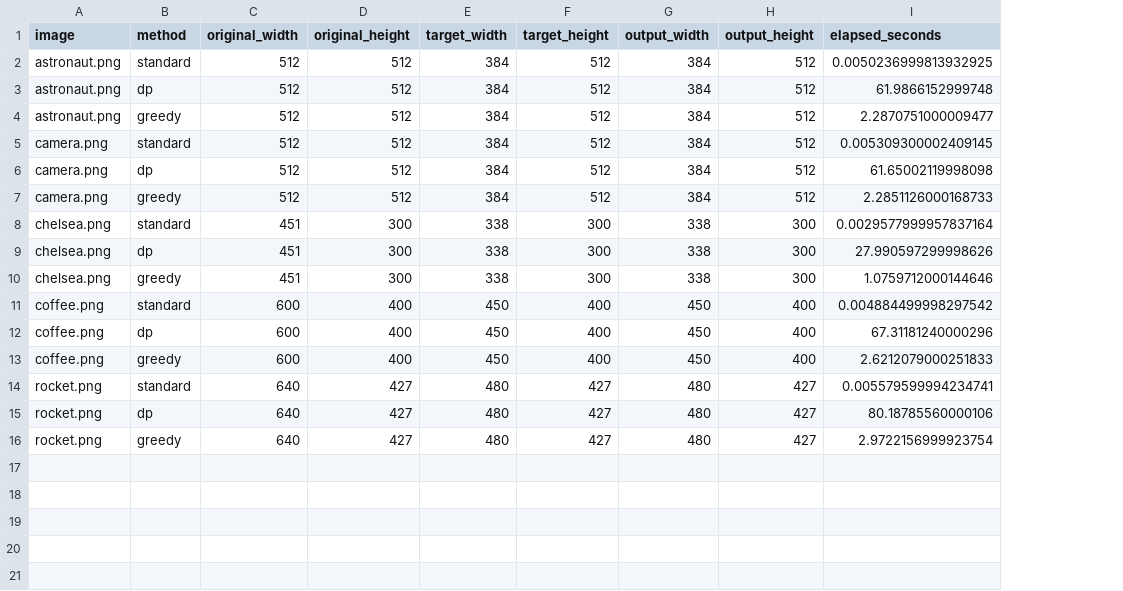
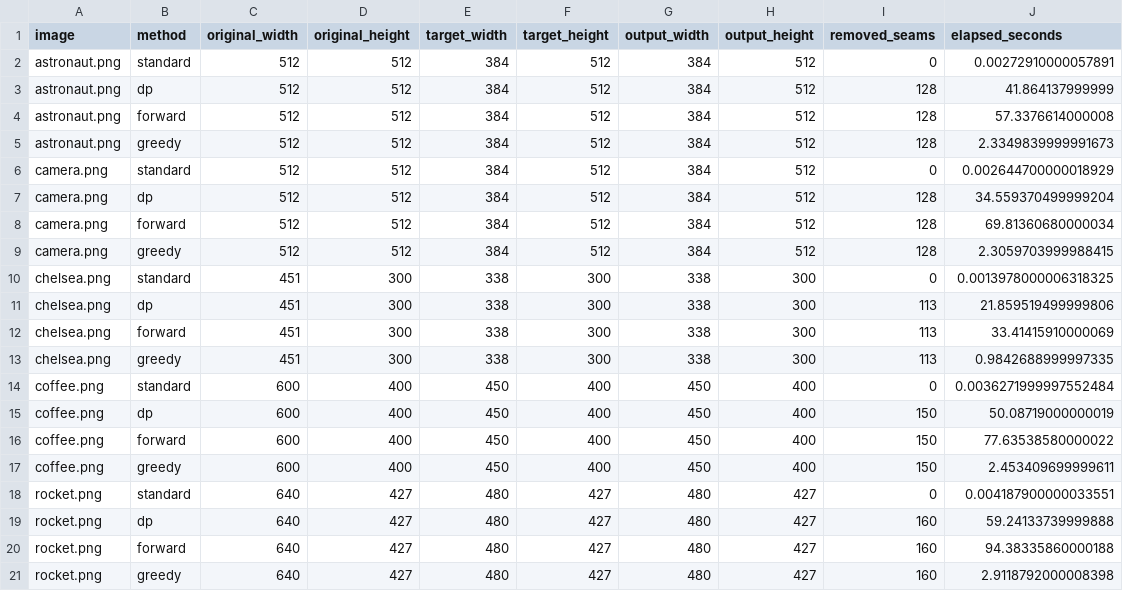
Before and after one commit to RogerFyc/cs240-seam-carving, a CSV file: results/tables/batch_results.csv, drawn as a sheet; addresses are those after the commit; the diff names each change by its address in the sheet, - before the commit and + after, or states it on an @@ line.

Commit message:
forward

```diff
--- a/results/tables/batch_results.csv
+++ b/results/tables/batch_results.csv
+column I (removed_seams), rows 2-3: 0 | 128; rows 5-7: 128 | 0 | 128; rows 9-11: 128 | 0 | 113; rows 13-15: 113 | 0 | 150; rows 17-19: 150 | 0 | 160; row 21: 160
-J2 (elapsed_seconds): 0.0050236999813932925
+J2 (elapsed_seconds): 0.00272910000057891
-J3 (elapsed_seconds): 61.9866152999748
+J3 (elapsed_seconds): 41.864137999999
+row 4: astronaut.png | forward | 512 | 512 | 384 | 512 | 384 | 512 | 128 | 57.3376614000008
-J5 (elapsed_seconds): 2.2870751000009477
+J5 (elapsed_seconds): 2.3349839999991673
-J6 (elapsed_seconds): 0.005309300002409145
+J6 (elapsed_seconds): 0.002644700000018929
-J7 (elapsed_seconds): 61.65002119998098
+J7 (elapsed_seconds): 34.559370499999204
+row 8: camera.png | forward | 512 | 512 | 384 | 512 | 384 | 512 | 128 | 69.81360680000034
-J9 (elapsed_seconds): 2.2851126000168733
+J9 (elapsed_seconds): 2.3059703999988415
-J10 (elapsed_seconds): 0.0029577999957837164
+J10 (elapsed_seconds): 0.0013978000006318325
-J11 (elapsed_seconds): 27.990597299998626
+J11 (elapsed_seconds): 21.859519499999806
+row 12: chelsea.png | forward | 451 | 300 | 338 | 300 | 338 | 300 | 113 | 33.41415910000069
-J13 (elapsed_seconds): 1.0759712000144646
+J13 (elapsed_seconds): 0.9842688999997335
-J14 (elapsed_seconds): 0.004884499998297542
+J14 (elapsed_seconds): 0.0036271999997552484
-J15 (elapsed_seconds): 67.31181240000296
+J15 (elapsed_seconds): 50.08719000000019
+row 16: coffee.png | forward | 600 | 400 | 450 | 400 | 450 | 400 | 150 | 77.63538580000022
-J17 (elapsed_seconds): 2.6212079000251833
+J17 (elapsed_seconds): 2.453409699999611
-J18 (elapsed_seconds): 0.005579599994234741
+J18 (elapsed_seconds): 0.004187900000033551
-J19 (elapsed_seconds): 80.18785560000106
+J19 (elapsed_seconds): 59.24133739999888
+row 20: rocket.png | forward | 640 | 427 | 480 | 427 | 480 | 427 | 160 | 94.38335860000188
-J21 (elapsed_seconds): 2.9722156999923754
+J21 (elapsed_seconds): 2.9118792000008398
```
Also changed, not shown: results/tables/runtime_analysis.csv, 35 other files.
